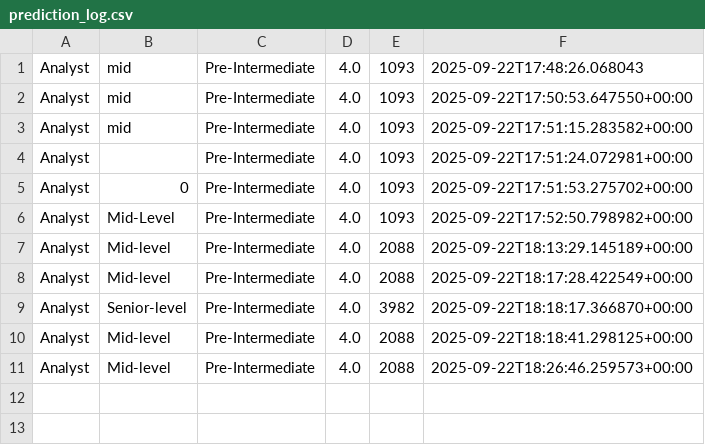
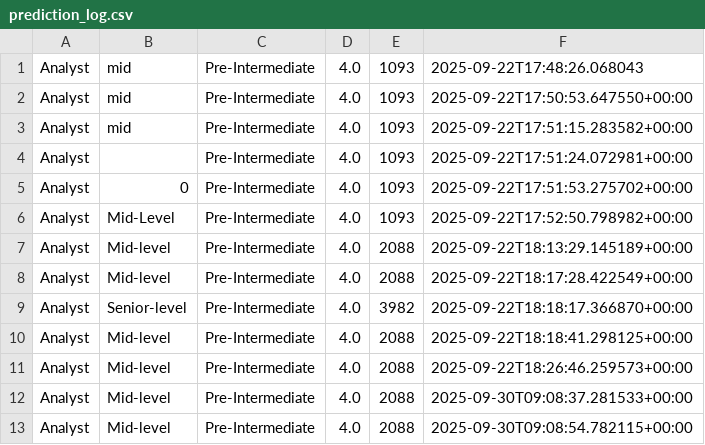
Before and after one commit to vpleshko-lab/end2end-salary-predict, a CSV file: logs/prediction_log.csv, drawn as a sheet.

Commit message:
WIP: local changes in repo

```diff
--- a/logs/prediction_log.csv
+++ b/logs/prediction_log.csv
@@ -11 +11,3 @@ Analyst,Mid-level,Pre-Intermediate,4.0,2088,2025-09-22T18:18:41.298125+00:00
 Analyst,Mid-level,Pre-Intermediate,4.0,2088,2025-09-22T18:26:46.259573+00:00
+Analyst,Mid-level,Pre-Intermediate,4.0,2088,2025-09-30T09:08:37.281533+00:00
+Analyst,Mid-level,Pre-Intermediate,4.0,2088,2025-09-30T09:08:54.782115+00:00
```
